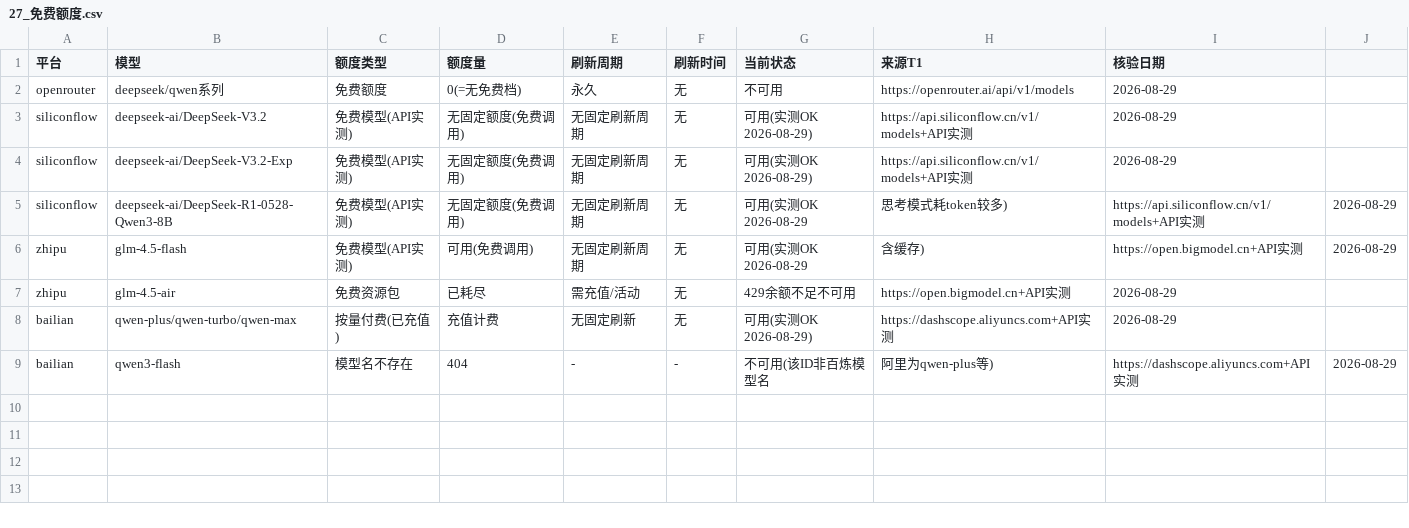
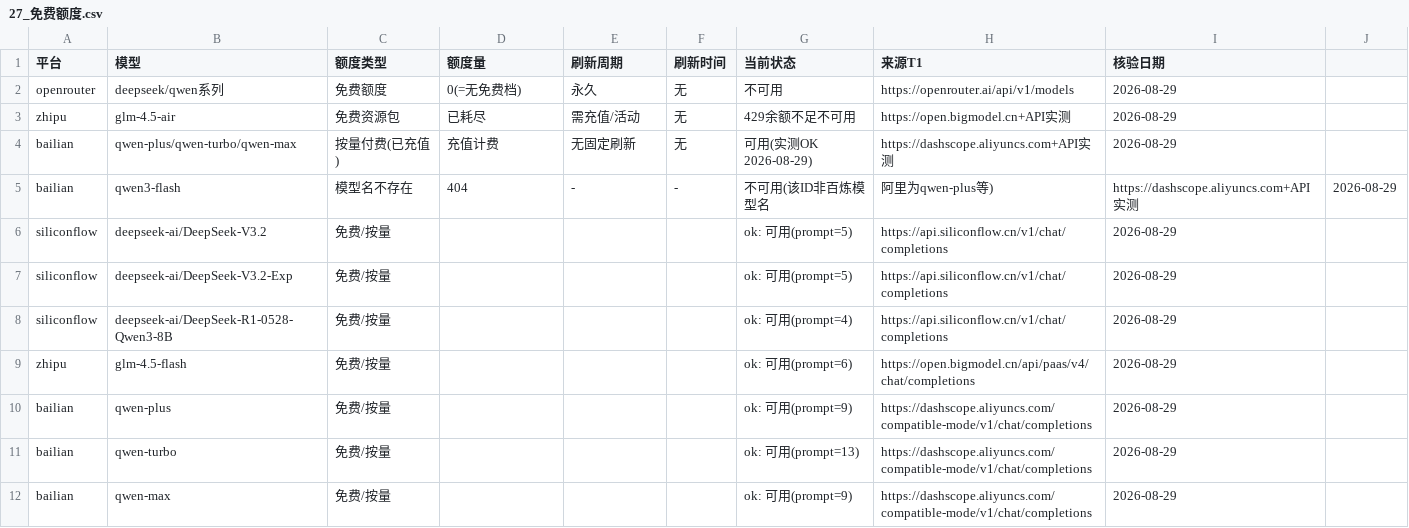
Before and after one commit to gogojaja/free-api-hub, a CSV file: 台账/27_免费额度.csv, drawn as a sheet; removed rows and columns are numbered as before the commit, all else as after; the diff names each change by its address in the sheet, - before the commit and + after, or states it on an @@ line.

Commit message:
model_monitor 扩展：国产3平台7模型免费额度自动核验(最小探测max_tokens=1)；27台账upsert去重；全绿

```diff
--- a/台账/27_免费额度.csv
+++ b/台账/27_免费额度.csv
-row 3: siliconflow | deepseek-ai/DeepSeek-V3.2 | 免费模型(API实测) | 无固定额度(免费调用) | 无固定刷新周期 | 无 | 可用(实测OK 2026-08-29) | https://api.siliconflow.cn/v1/models+API实测 | 2026-08-29
-row 4: siliconflow | deepseek-ai/DeepSeek-V3.2-Exp | 免费模型(API实测) | 无固定额度(免费调用) | 无固定刷新周期 | 无 | 可用(实测OK 2026-08-29) | https://api.siliconflow.cn/v1/models+API实测 | 2026-08-29
-row 5: siliconflow | deepseek-ai/DeepSeek-R1-0528-Qwen3-8B | 免费模型(API实测) | 无固定额度(免费调用) | 无固定刷新周期 | 无 | 可用(实测OK 2026-08-29 | 思考模式耗token较多) | https://api.siliconflow.cn/v1/models+API实测 | 2026-08-29
-row 6: zhipu | glm-4.5-flash | 免费模型(API实测) | 可用(免费调用) | 无固定刷新周期 | 无 | 可用(实测OK 2026-08-29 | 含缓存) | https://open.bigmodel.cn+API实测 | 2026-08-29
+row 6: siliconflow | deepseek-ai/DeepSeek-V3.2 | 免费/按量 |  |  |  | ok: 可用(prompt=5) | https://api.siliconflow.cn/v1/chat/completions | 2026-08-29
+row 7: siliconflow | deepseek-ai/DeepSeek-V3.2-Exp | 免费/按量 |  |  |  | ok: 可用(prompt=5) | https://api.siliconflow.cn/v1/chat/completions | 2026-08-29
+row 8: siliconflow | deepseek-ai/DeepSeek-R1-0528-Qwen3-8B | 免费/按量 |  |  |  | ok: 可用(prompt=4) | https://api.siliconflow.cn/v1/chat/completions | 2026-08-29
+row 9: zhipu | glm-4.5-flash | 免费/按量 |  |  |  | ok: 可用(prompt=6) | https://open.bigmodel.cn/api/paas/v4/chat/completions | 2026-08-29
+row 10: bailian | qwen-plus | 免费/按量 |  |  |  | ok: 可用(prompt=9) | https://dashscope.aliyuncs.com/compatible-mode/v1/chat/completions | 2026-08-29
+row 11: bailian | qwen-turbo | 免费/按量 |  |  |  | ok: 可用(prompt=13) | https://dashscope.aliyuncs.com/compatible-mode/v1/chat/completions | 2026-08-29
+row 12: bailian | qwen-max | 免费/按量 |  |  |  | ok: 可用(prompt=9) | https://dashscope.aliyuncs.com/compatible-mode/v1/chat/completions | 2026-08-29
```
Also changed, not shown: 台账/24_模型价格.csv, 1 other file.
